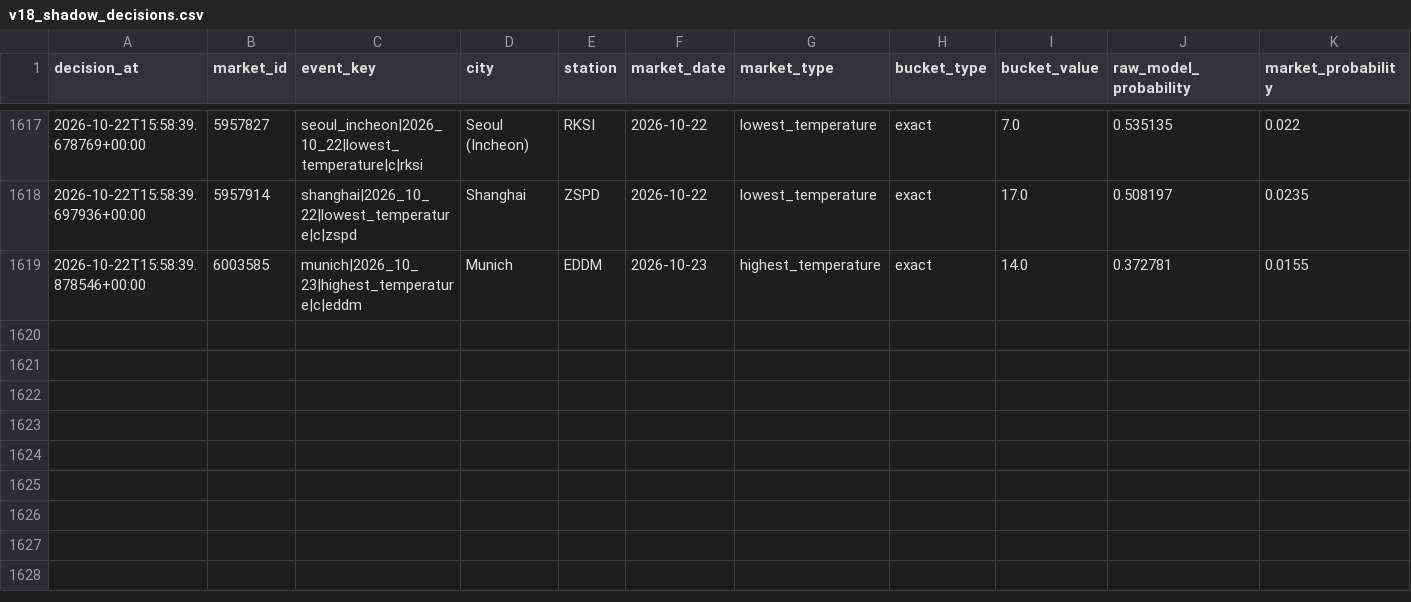
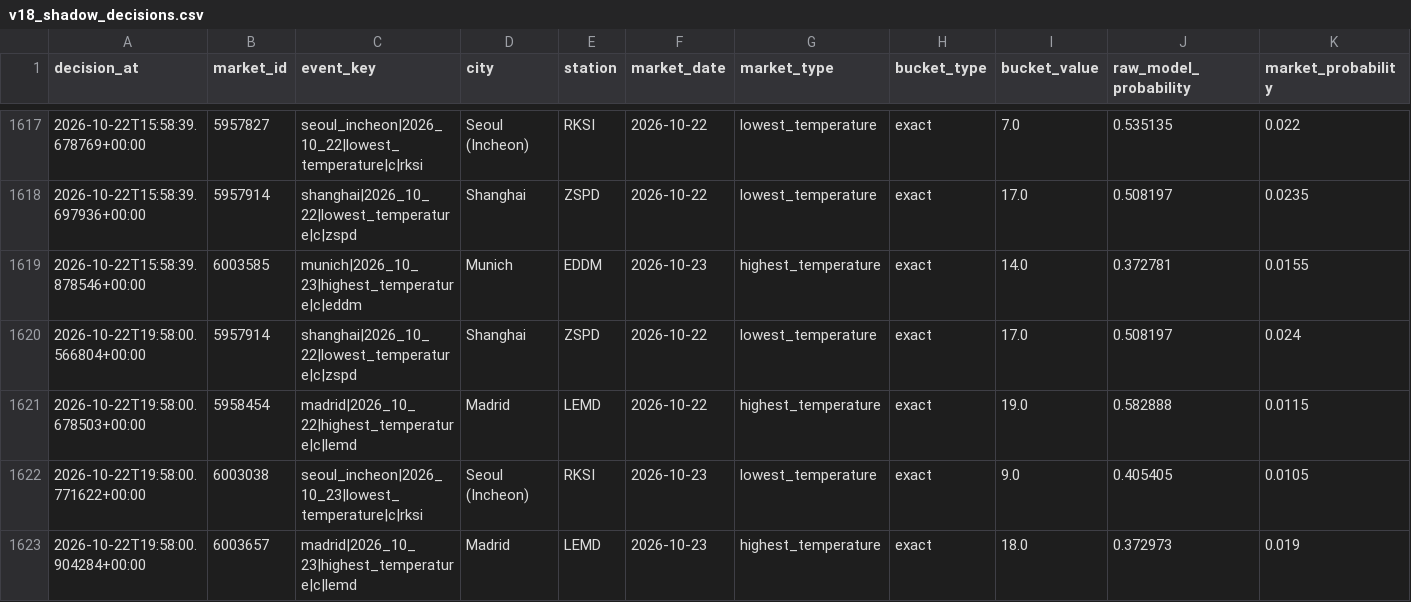
Before and after one commit to nelgibson836-png/PolymarketWeatherEdgeLab, a CSV file: data/edge/validation/v18_shadow_decisions.csv, drawn as a sheet; only a part is shown, gaps mark what is left out; rows hold the shown columns only; the diff names each change by its address in the sheet, - before the commit and + after, or states it on an @@ line.

```diff
--- a/data/edge/validation/v18_shadow_decisions.csv
+++ b/data/edge/validation/v18_shadow_decisions.csv
+row 1620: 2026-10-22T19:58:00.566804+00:00 | 5957914 | shanghai|2026_10_22|lowest_temperature|c|zspd | Shanghai | ZSPD | 2026-10-22 | lowest_temperature | exact | 17.0 | 0.508197 | 0.024
+row 1621: 2026-10-22T19:58:00.678503+00:00 | 5958454 | madrid|2026_10_22|highest_temperature|c|lemd | Madrid | LEMD | 2026-10-22 | highest_temperature | exact | 19.0 | 0.582888 | 0.0115
+row 1622: 2026-10-22T19:58:00.771622+00:00 | 6003038 | seoul_incheon|2026_10_23|lowest_temperature|c|rksi | Seoul (Incheon) | RKSI | 2026-10-23 | lowest_temperature | exact | 9.0 | 0.405405 | 0.0105
+row 1623: 2026-10-22T19:58:00.904284+00:00 | 6003657 | madrid|2026_10_23|highest_temperature|c|lemd | Madrid | LEMD | 2026-10-23 | highest_temperature | exact | 18.0 | 0.372973 | 0.019
```
Also changed, not shown: 22 other files.
